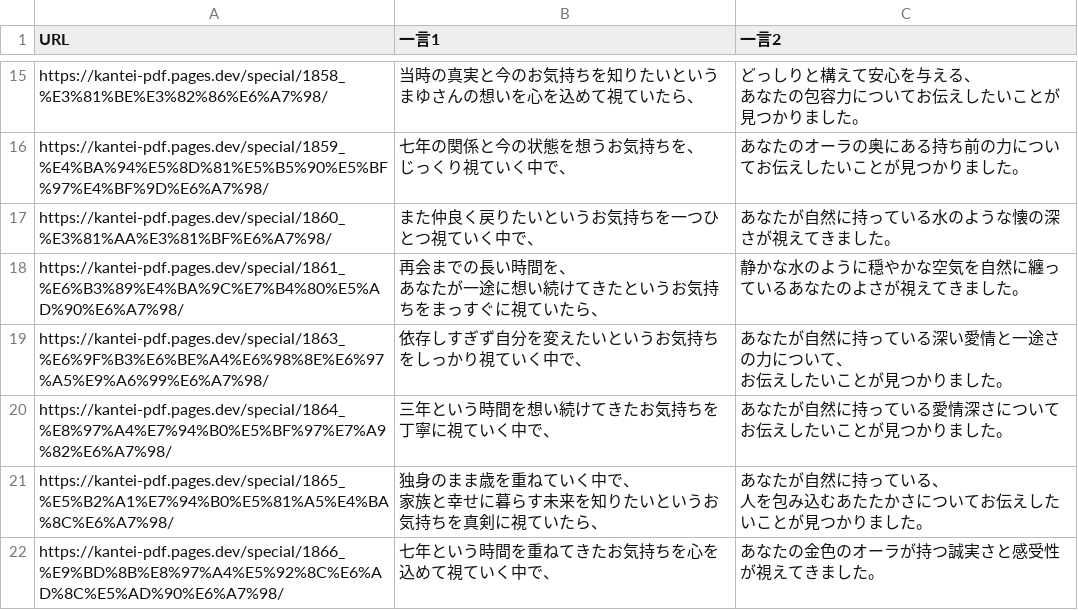
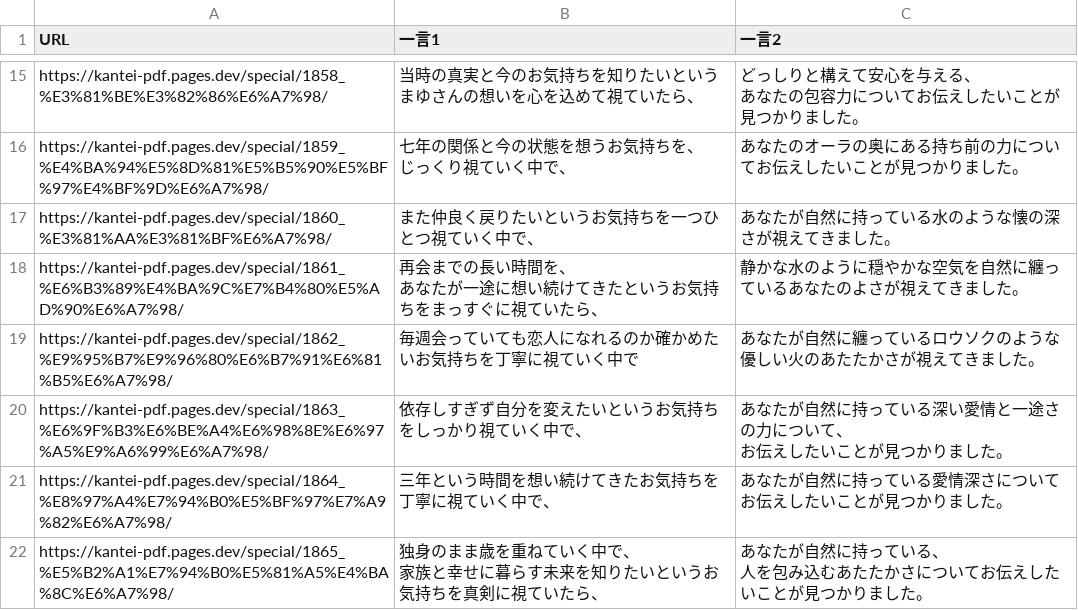
Before and after one commit to ikrnumaC/kantei-pdf, a CSV file: special/kana_hitokoto.csv, drawn as a sheet; only a part is shown, gaps mark what is left out; the shorter side is filled out with more unchanged rows.

```diff
--- a/special/kana_hitokoto.csv
+++ b/special/kana_hitokoto.csv
@@ -29,2 +29,3 @@ https://kantei-pdf.pages.dev/special/1861_%E6%B3%89%E4%BA%9C%E7%B4%80%E5%AD%90%E
 あなたが一途に想い続けてきたというお気持ちをまっすぐに視ていたら、",静かな水のように穏やかな空気を自然に纏っているあなたのよさが視えてきました。
+https://kantei-pdf.pages.dev/special/1862_%E9%95%B7%E9%96%80%E6%B7%91%E6%81%B5%E6%A7%98/,毎週会っていても恋人になれるのか確かめたいお気持ちを丁寧に視ていく中で,あなたが自然に纏っているロウソクのような優しい火のあたたかさが視えてきました。
 https://kantei-pdf.pages.dev/special/1863_%E6%9F%B3%E6%BE%A4%E6%98%8E%E6%97%A5%E9%A6%99%E6%A7%98/,依存しすぎず自分を変えたいというお気持ちをしっかり視ていく中で、,"あなたが自然に持っている深い愛情と一途さの力について、
```
Also changed, not shown: 15 other files.
